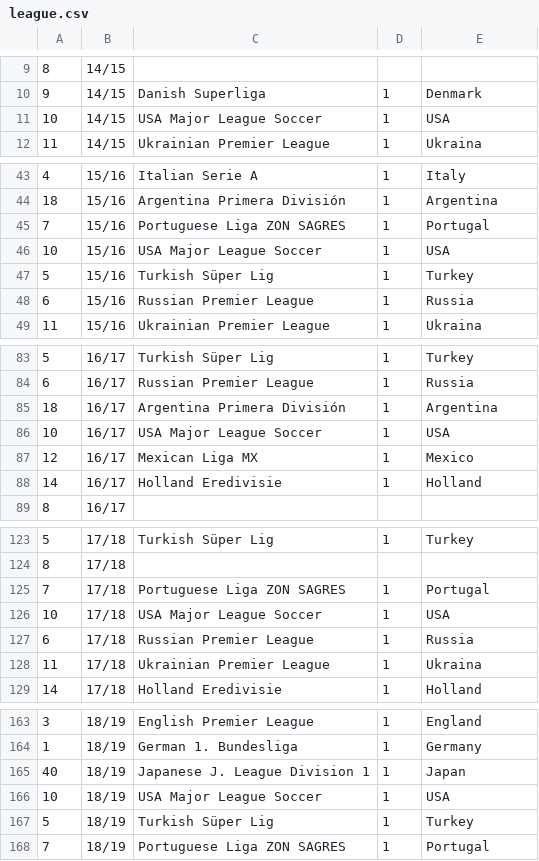
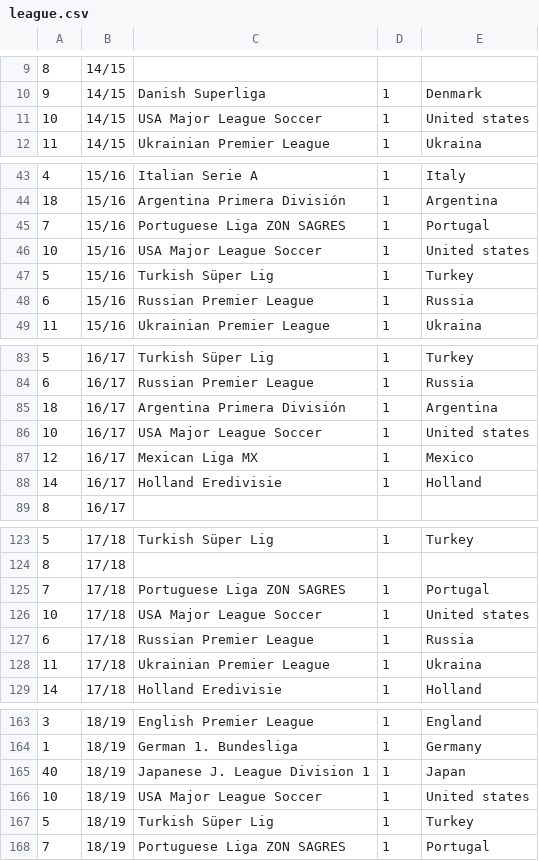
Before and after one commit to UndertakerW/FIFADB, a CSV file: Data/Data_processed/league.csv, drawn as a sheet; only a part is shown, gaps mark what is left out; the diff covers the shown part only.

```diff
--- a/Data/Data_processed/league.csv
+++ b/Data/Data_processed/league.csv
@@ -10,3 +10,3 @@
 9,14/15,Danish Superliga,1,Denmark
-10,14/15,USA Major League Soccer,1,USA
+10,14/15,USA Major League Soccer,1,United states
 11,14/15,Ukrainian Premier League,1,Ukraina
@@ -45,3 +45,3 @@
 7,15/16,Portuguese Liga ZON SAGRES,1,Portugal
-10,15/16,USA Major League Soccer,1,USA
+10,15/16,USA Major League Soccer,1,United states
 5,15/16,Turkish Süper Lig,1,Turkey
@@ -85,3 +85,3 @@
 18,16/17,Argentina Primera División,1,Argentina
-10,16/17,USA Major League Soccer,1,USA
+10,16/17,USA Major League Soccer,1,United states
 12,16/17,Mexican Liga MX,1,Mexico
@@ -125,3 +125,3 @@
 7,17/18,Portuguese Liga ZON SAGRES,1,Portugal
-10,17/18,USA Major League Soccer,1,USA
+10,17/18,USA Major League Soccer,1,United states
 6,17/18,Russian Premier League,1,Russia
@@ -165,3 +165,3 @@
 40,18/19,Japanese J. League Division 1,1,Japan
-10,18/19,USA Major League Soccer,1,USA
+10,18/19,USA Major League Soccer,1,United states
 5,18/19,Turkish Süper Lig,1,Turkey
```
Also changed, not shown: 2 edited cells elsewhere in this file, Data/Data_encoded/leagues_countries.csv, Data/Data_processed/country.csv, 6 other files.
